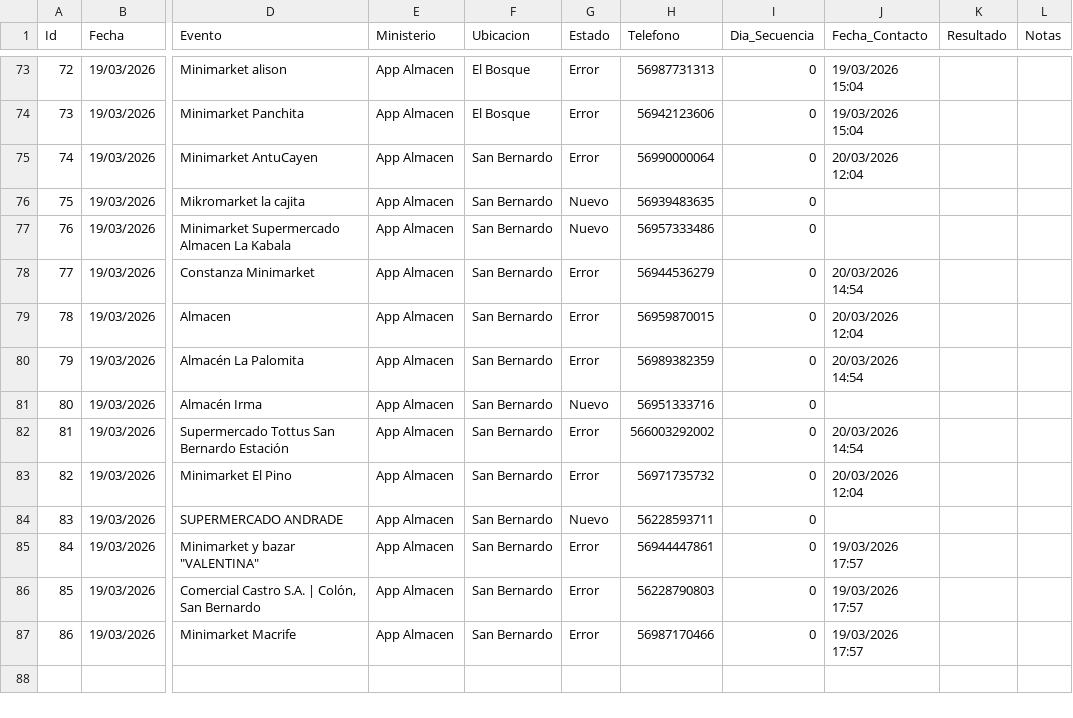
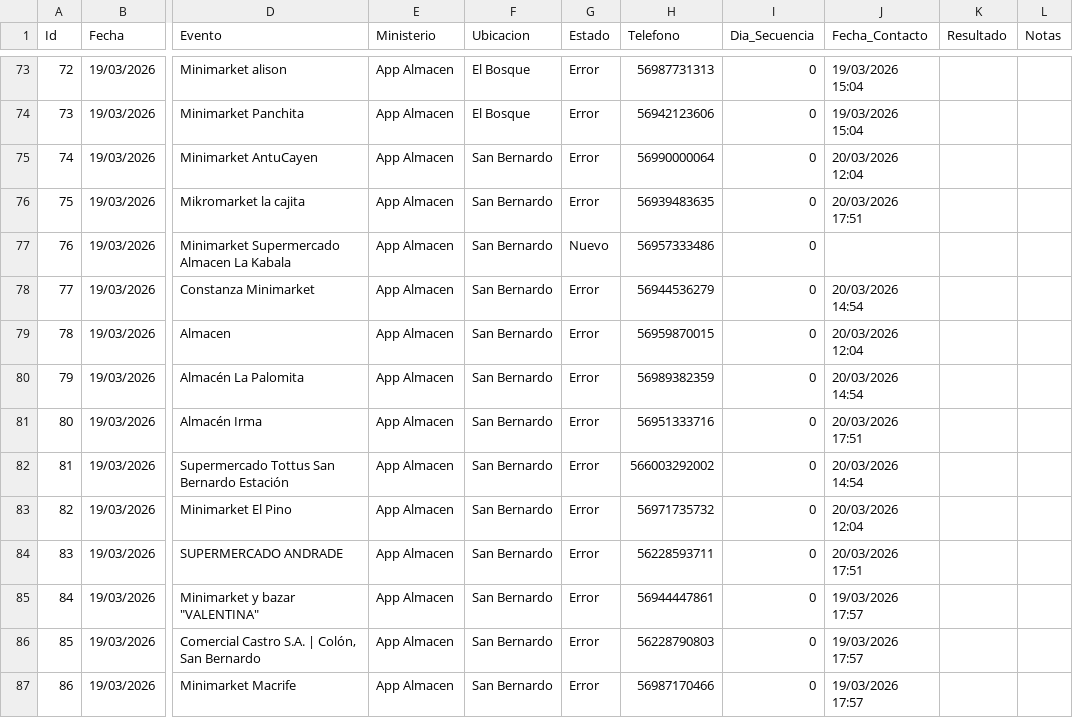
Before and after one commit to POPnLAR/Clientes, a CSV file: prospeccion_almacenes_pro.csv, drawn as a sheet; only a part is shown, gaps mark what is left out; the diff names each change by its address in the sheet, - before the commit and + after, or states it on an @@ line.

Commit message:
Worker Almacenes: Actualización [Skip CI]

```diff
--- a/prospeccion_almacenes_pro.csv
+++ b/prospeccion_almacenes_pro.csv
-G76 (Estado): Nuevo
+G76 (Estado): Error
-J76 (Fecha_Contacto): (empty)
+J76 (Fecha_Contacto): 20/03/2026 17:51
-G81 (Estado): Nuevo
+G81 (Estado): Error
-J81 (Fecha_Contacto): (empty)
+J81 (Fecha_Contacto): 20/03/2026 17:51
-G84 (Estado): Nuevo
+G84 (Estado): Error
-J84 (Fecha_Contacto): (empty)
+J84 (Fecha_Contacto): 20/03/2026 17:51
```
